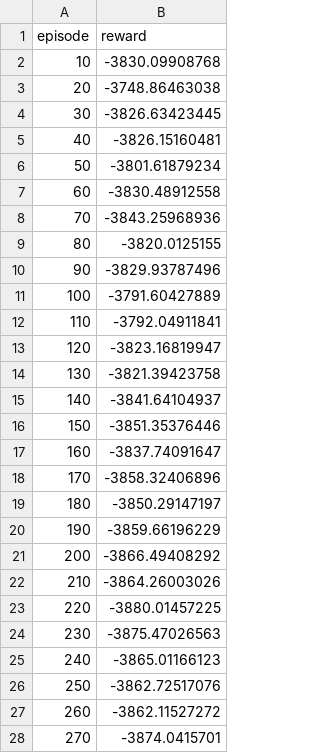
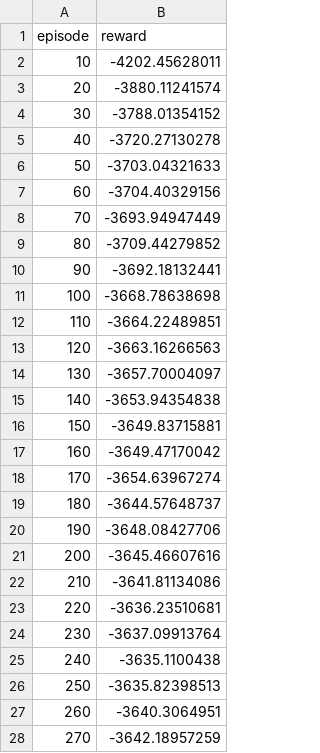
Before and after one commit to seanny1986/quadrotor, a CSV file: data/ppo.csv, drawn as a sheet; only a part is shown; the diff covers the shown part only.

```diff
--- a/data/ppo.csv
+++ b/data/ppo.csv
@@ -1,28 +1,28 @@
 episode,reward
-10,-3830.09908768
-20,-3748.86463038
-30,-3826.63423445
-40,-3826.15160481
-50,-3801.61879234
-60,-3830.48912558
-70,-3843.25968936
-80,-3820.0125155
-90,-3829.93787496
-100,-3791.60427889
-110,-3792.04911841
-120,-3823.16819947
-130,-3821.39423758
-140,-3841.64104937
-150,-3851.35376446
-160,-3837.74091647
-170,-3858.32406896
-180,-3850.29147197
-190,-3859.66196229
-200,-3866.49408292
-210,-3864.26003026
-220,-3880.01457225
-230,-3875.47026563
-240,-3865.01166123
-250,-3862.72517076
-260,-3862.11527272
-270,-3874.0415701
+10,-4202.45628011
+20,-3880.11241574
+30,-3788.01354152
+40,-3720.27130278
+50,-3703.04321633
+60,-3704.40329156
+70,-3693.94947449
+80,-3709.44279852
+90,-3692.18132441
+100,-3668.78638698
+110,-3664.22489851
+120,-3663.16266563
+130,-3657.70004097
+140,-3653.94354838
+150,-3649.83715881
+160,-3649.47170042
+170,-3654.63967274
+180,-3644.57648737
+190,-3648.08427706
+200,-3645.46607616
+210,-3641.81134086
+220,-3636.23510681
+230,-3637.09913764
+240,-3635.1100438
+250,-3635.82398513
+260,-3640.3064951
+270,-3642.18957259
```
Also changed, not shown: 28 added rows and 6 edited cells elsewhere in this file, data/offpac.csv, data/trpo.csv, 5 other files.
